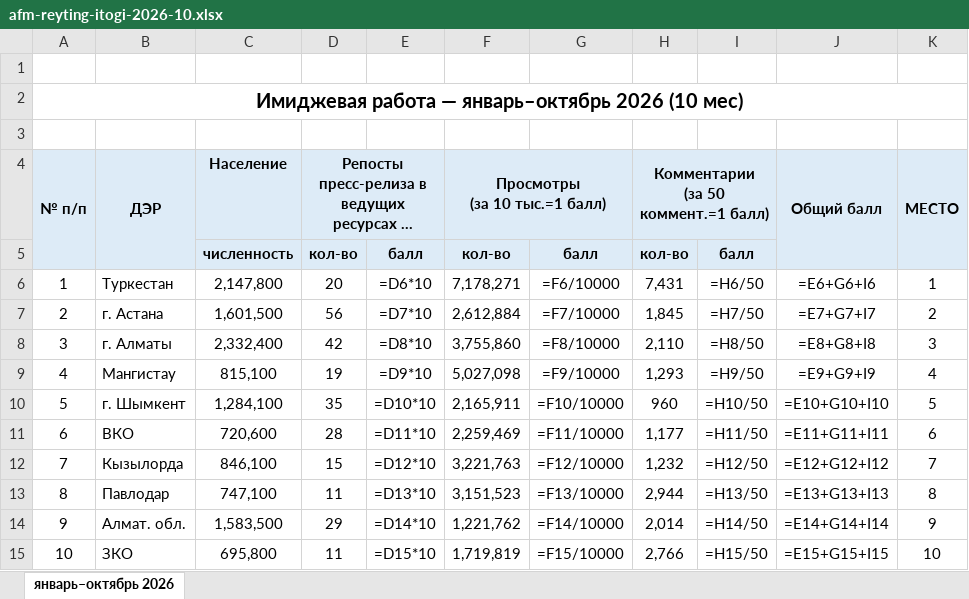
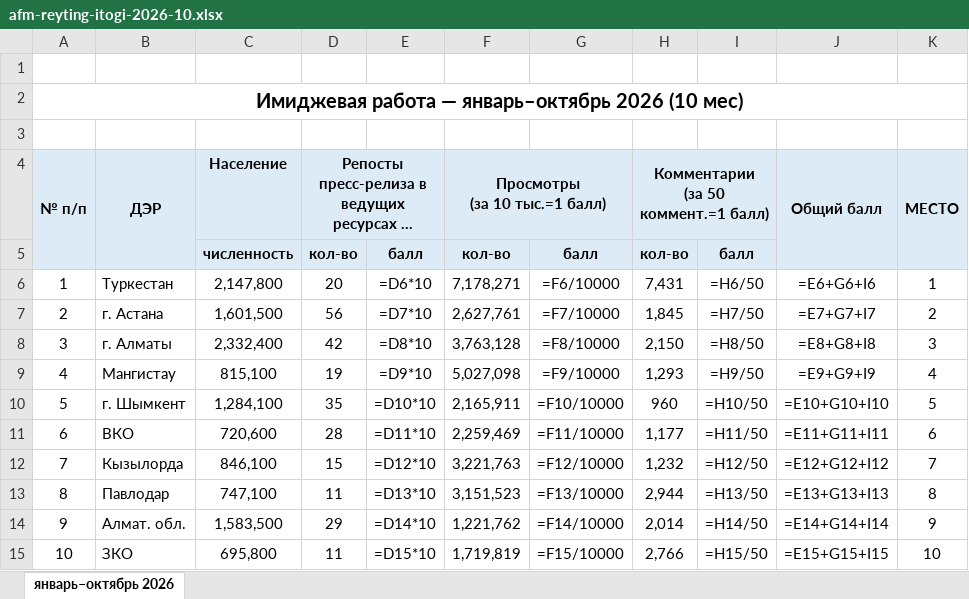
Before and after one commit to AFM-pressa/afm-reyting, an Excel workbook: files/afm-reyting-itogi-2026-10.xlsx, sheet январь–октябрь 2026, drawn as a sheet; only a part is shown; long unchanged cells end in …; values as stored, in another font and other column widths than the file's, no borders; formulas without a stored value are shown as written; the diff names each change by its address in the sheet, - before the commit and + after, or states it on an @@ line.

```diff
--- a/files/afm-reyting-itogi-2026-10.xlsx (sheet январь–октябрь 2026)
+++ b/files/afm-reyting-itogi-2026-10.xlsx (sheet январь–октябрь 2026)
-F7 (Просмотры (за 10 тыс.=1 балл)): 2,612,884
+F7 (Просмотры (за 10 тыс.=1 балл)): 2,627,761
-F8 (Просмотры (за 10 тыс.=1 балл)): 3,755,860
+F8 (Просмотры (за 10 тыс.=1 балл)): 3,763,128
-H8: 2,110
+H8: 2,150
```
Also changed, not shown: 2 other files.
